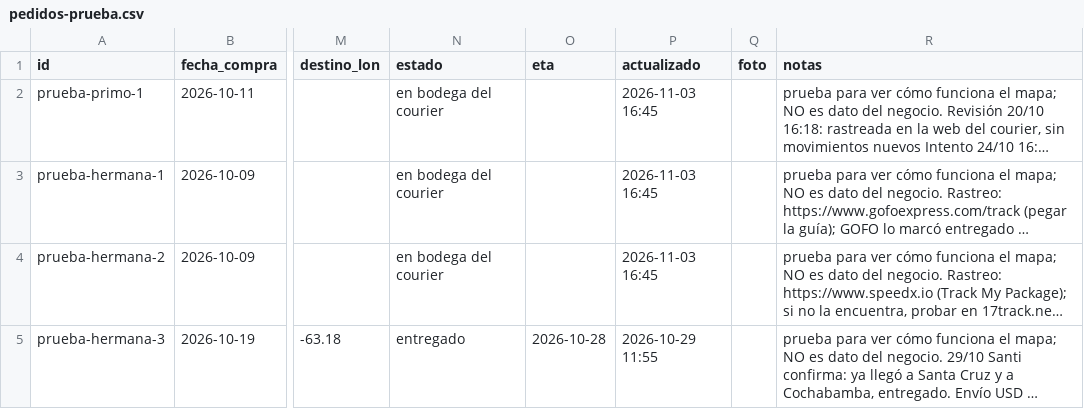
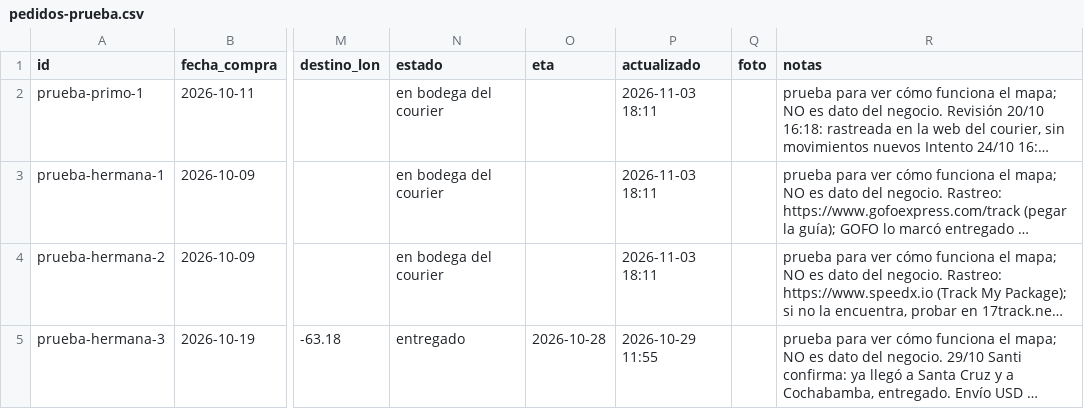
Before and after one commit to Santi491/Claude-, a CSV file: pedidos-prueba.csv, drawn as a sheet; only a part is shown, gaps mark what is left out; long unchanged cells end in …; the diff names each change by its address in the sheet, - before the commit and + after, or states it on an @@ line.

```diff
--- a/pedidos-prueba.csv
+++ b/pedidos-prueba.csv
-P2:P4 (actualizado): 2026-11-03 16:45
+P2:P4 (actualizado): 2026-11-03 18:11
```
Also changed, not shown: actividad.csv, necesidades.csv, 4 other files.
